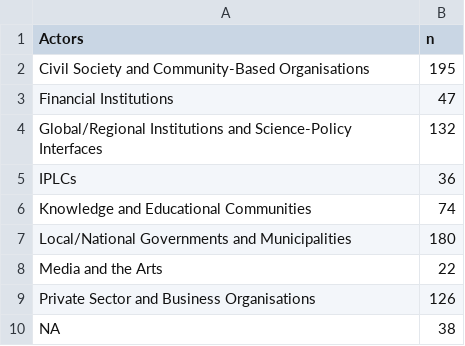
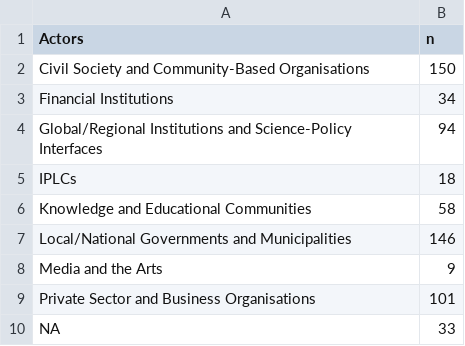
Before and after one commit to jonrhodes/nexus-4.3-review, a CSV file: actors_counts.csv, drawn as a sheet.

```diff
--- a/actors_counts.csv
+++ b/actors_counts.csv
@@ -1,10 +1,10 @@
 Actors,n
-Civil Society and Community-Based Organisations,195
-Financial Institutions,47
-Global/Regional Institutions and Science-Policy Interfaces,132
-IPLCs,36
-Knowledge and Educational Communities,74
-Local/National Governments and Municipalities,180
-Media and the Arts,22
-Private Sector and Business Organisations,126
-NA,38
+Civil Society and Community-Based Organisations,150
+Financial Institutions,34
+Global/Regional Institutions and Science-Policy Interfaces,94
+IPLCs,18
+Knowledge and Educational Communities,58
+Local/National Governments and Municipalities,146
+Media and the Arts,9
+Private Sector and Business Organisations,101
+NA,33
```
Also changed, not shown: crosscut_lookup.csv, governance_lookup.csv, 9 other files.
